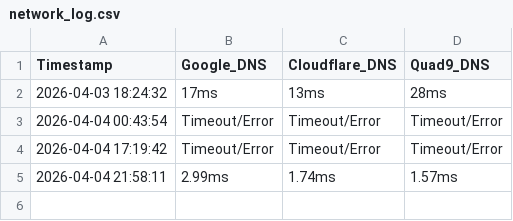
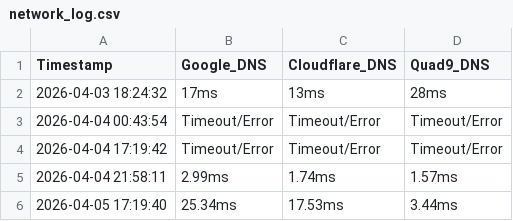
Before and after one commit to seroLinen/network-performance-monitor, a CSV file: network_log.csv, drawn as a sheet; the diff names each change by its address in the sheet, - before the commit and + after, or states it on an @@ line.

Commit message:
Automated Network Log Update: Sun Apr  5 17:19:40 UTC 2026

```diff
--- a/network_log.csv
+++ b/network_log.csv
+row 6: 2026-04-05 17:19:40 | 25.34ms | 17.53ms | 3.44ms
```
